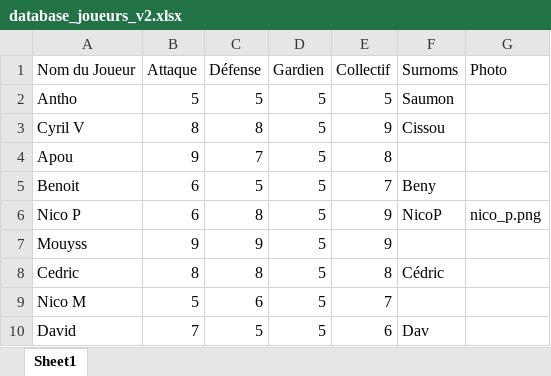
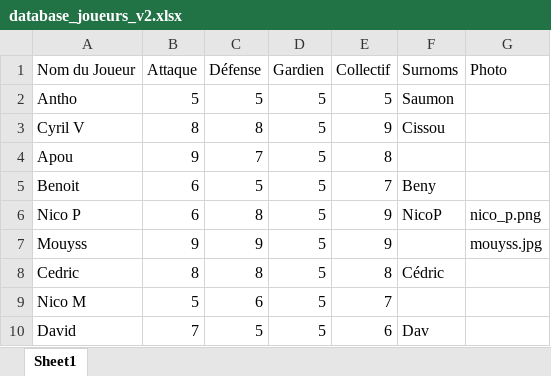
Before and after one commit to benylerikiki/soccer-FFL-v2, an Excel workbook: database_joueurs_v2.xlsx, sheet Sheet1, drawn as a sheet; only a part is shown; values as stored, in another font and other column widths than the file's, no borders; the diff names each change by its address in the sheet, - before the commit and + after, or states it on an @@ line.

Commit message:
Mise à jour base joueurs [via Soccer FFL]

```diff
--- a/database_joueurs_v2.xlsx (sheet Sheet1)
+++ b/database_joueurs_v2.xlsx (sheet Sheet1)
-G7 (Photo): (empty)
+G7 (Photo): mouyss.jpg
```
